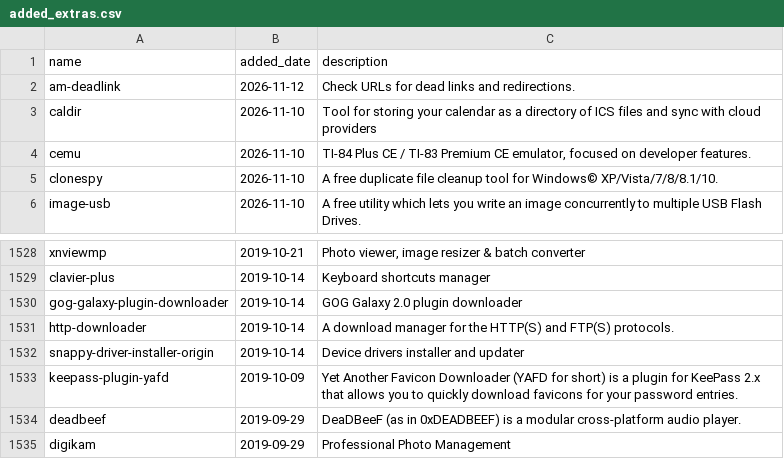
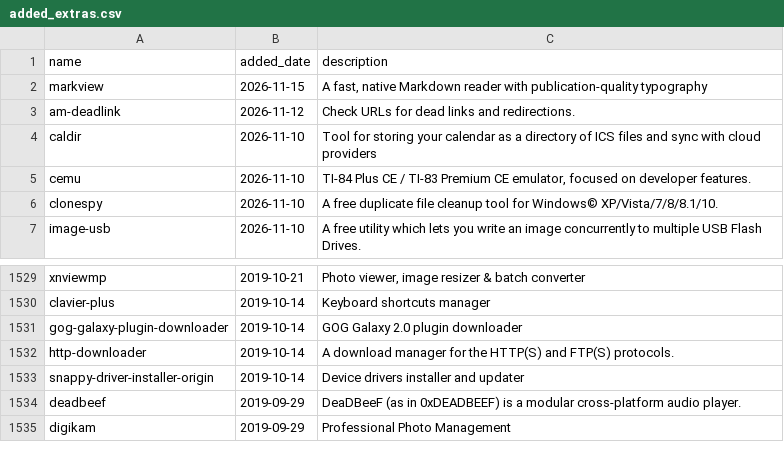
Before and after one commit to scillidan/actions, a CSV file: scoop-manifests/added_extras.csv, drawn as a sheet; only a part is shown, gaps mark what is left out.

```diff
--- a/scoop-manifests/added_extras.csv
+++ b/scoop-manifests/added_extras.csv
@@ -1,2 +1,3 @@
 name,added_date,description
+markview,2026-11-15,"A fast, native Markdown reader with publication-quality typography"
 am-deadlink,2026-11-12,Check URLs for dead links and redirections.
@@ -1532,3 +1533,2 @@ http-downloader,2019-10-14,A download manager for the HTTP(S) and FTP(S) protoco
 snappy-driver-installer-origin,2019-10-14,Device drivers installer and updater
-keepass-plugin-yafd,2019-10-09,Yet Another Favicon Downloader (YAFD for short) is a plugin for KeePass 2.x that allows you to quickly download favicons for your password entries.
 deadbeef,2019-09-29,DeaDBeeF (as in 0xDEADBEEF) is a modular cross-platform audio player.
```
Also changed, not shown: scoop-manifests/added_main.csv, scoop-manifests/inactive.csv, 1 other file.
